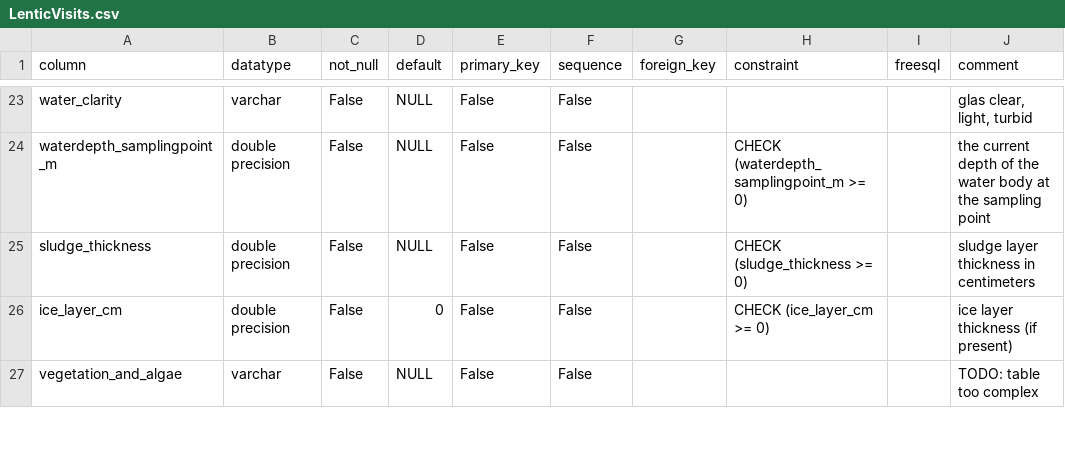
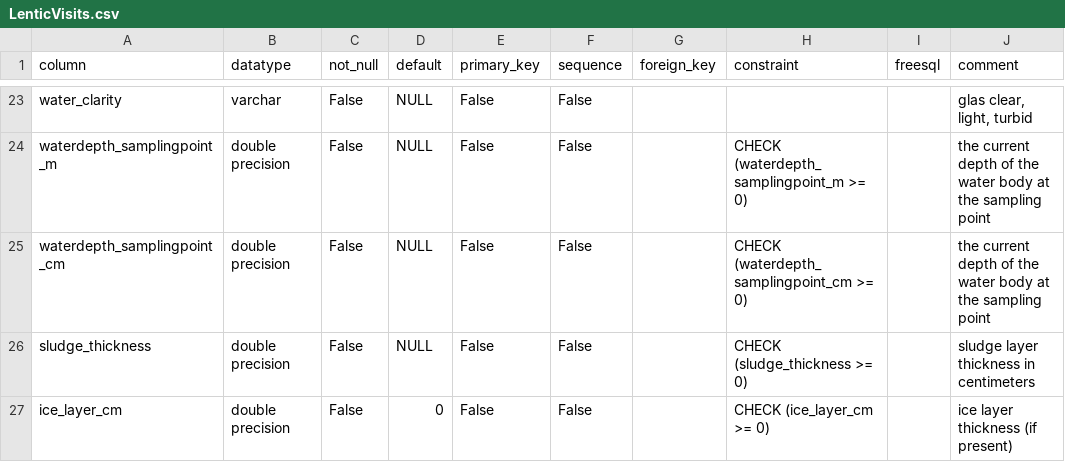
Before and after one commit to inbo/n2khab-mne-monitoring, a CSV file: 900_database_organization/mnmsurfdb_dev_structure/LenticVisits.csv, drawn as a sheet; only a part is shown, gaps mark what is left out; the shorter side is filled out with more unchanged rows.

```diff
--- a/900_database_organization/mnmsurfdb_dev_structure/LenticVisits.csv
+++ b/900_database_organization/mnmsurfdb_dev_structure/LenticVisits.csv
@@ -24,2 +24,3 @@ water_clarity,varchar,False,NULL,False,False,,,,"glas clear, light, turbid"
 waterdepth_samplingpoint_m,double precision,False,NULL,False,False,,CHECK (waterdepth_samplingpoint_m >= 0),,the current depth of the water body at the sampling point
+waterdepth_samplingpoint_cm,double precision,False,NULL,False,False,,CHECK (waterdepth_samplingpoint_cm >= 0),,the current depth of the water body at the sampling point
 sludge_thickness,double precision,False,NULL,False,False,,CHECK (sludge_thickness >= 0),,sludge layer thickness in centimeters
```
Also changed, not shown: 900_database_organization/loceval_dev_structure/EXPOST.csv, 900_database_organization/loceval_dev_structure/VIEWS.csv, 17 other files.
